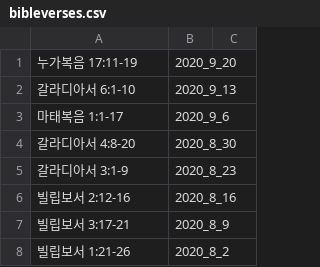
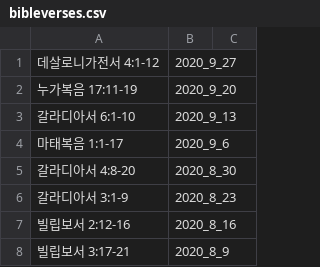
Before and after one commit to petercpark/Holy-People-Church, a CSV file: sermons/bibleverses.csv, drawn as a sheet; only a part is shown; the shorter side is filled out with more unchanged rows.

Commit message:
Update bibleverses.csv

```diff
--- a/sermons/bibleverses.csv
+++ b/sermons/bibleverses.csv
@@ -1 +1,2 @@
+데살로니가전서 4:1-12,2020_9_27
 누가복음 17:11-19,2020_9_20
```
